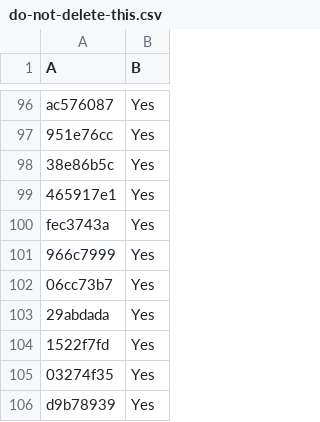
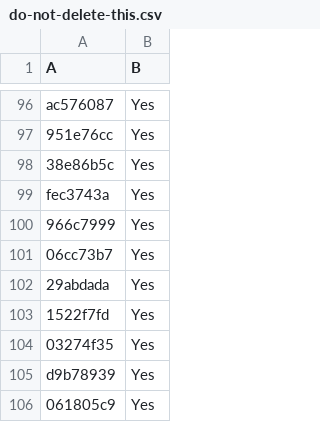
Before and after one commit to LightspeedBalls/data, a CSV file: do-not-delete-this.csv, drawn as a sheet; only a part is shown, gaps mark what is left out; the shorter side is filled out with more unchanged rows; the diff names each change by its address in the sheet, - before the commit and + after, or states it on an @@ line.

Commit message:
Update

```diff
--- a/do-not-delete-this.csv
+++ b/do-not-delete-this.csv
-row 99: 465917e1 | Yes
```
